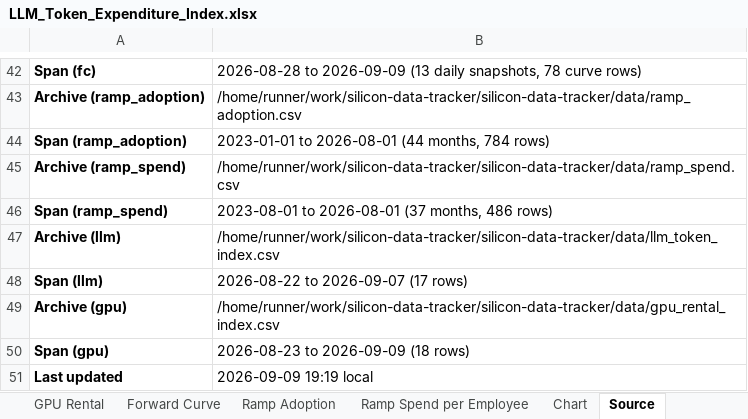
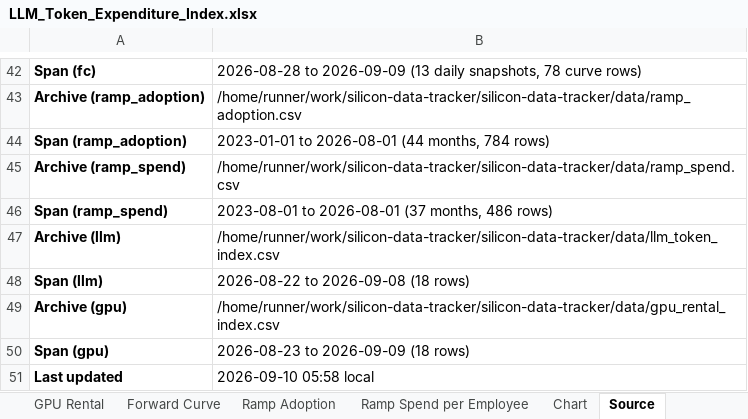
Before and after one commit to xcidjazz/silicon-data-tracker, an Excel workbook: LLM_Token_Expenditure_Index.xlsx, sheet Source, drawn as a sheet; only a part is shown, gaps mark what is left out; values as stored, in another font and other column widths than the file's, no borders; the diff names each change by its address in the sheet, - before the commit and + after, or states it on an @@ line.

```diff
--- a/LLM_Token_Expenditure_Index.xlsx (sheet Source)
+++ b/LLM_Token_Expenditure_Index.xlsx (sheet Source)
-B48: 2026-08-22 to 2026-09-07 (17 rows)
+B48: 2026-08-22 to 2026-09-08 (18 rows)
-B51: 2026-09-09 19:19 local
+B51: 2026-09-10 05:58 local
```
Also changed, not shown: sheet Daily Index, charts or pictures, 1 other file.
